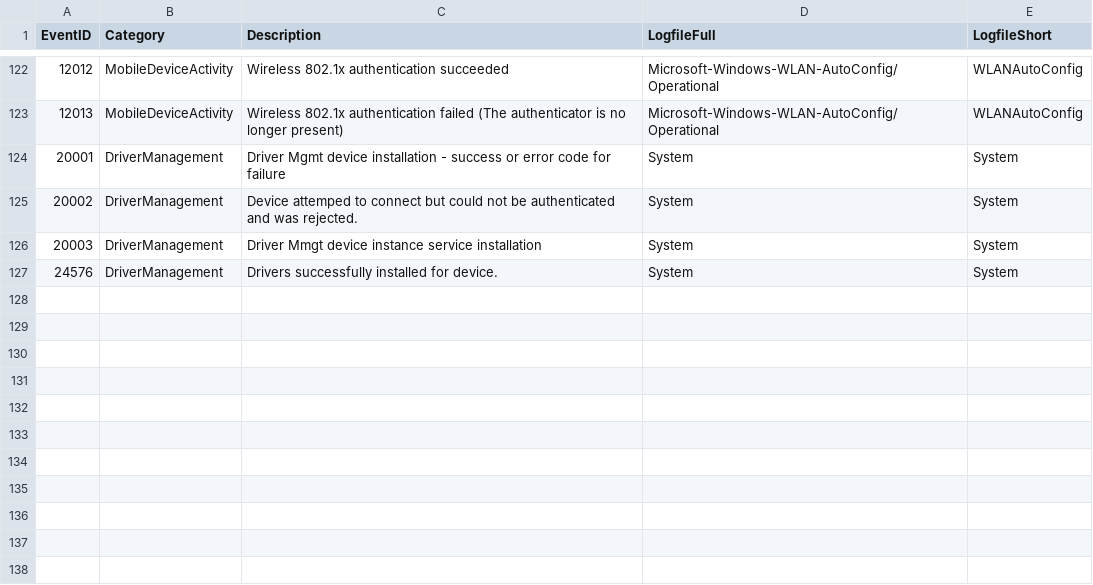
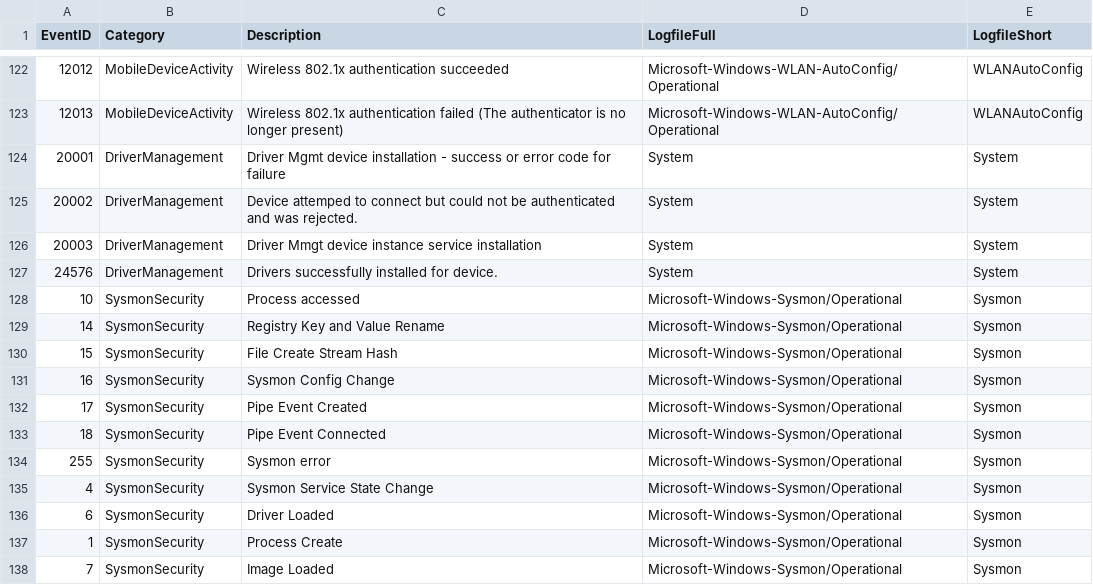
Before and after one commit to jennifergates/PowerShell-Scripting, a CSV file: CriticalEvents.csv, drawn as a sheet; only a part is shown, gaps mark what is left out.

Commit message:
added more sysmon event processing, removed noisy output

```diff
--- a/CriticalEvents.csv
+++ b/CriticalEvents.csv
@@ -127 +127,12 @@ EventID,Category,Description,LogfileFull,LogfileShort
 24576,DriverManagement,Drivers successfully installed for device.,System,System
+10,SysmonSecurity,Process accessed,Microsoft-Windows-Sysmon/Operational,Sysmon
+14,SysmonSecurity,Registry Key and Value Rename,Microsoft-Windows-Sysmon/Operational,Sysmon
+15,SysmonSecurity,File Create Stream Hash,Microsoft-Windows-Sysmon/Operational,Sysmon
+16,SysmonSecurity,Sysmon Config Change,Microsoft-Windows-Sysmon/Operational,Sysmon
+17,SysmonSecurity,Pipe Event Created,Microsoft-Windows-Sysmon/Operational,Sysmon
+18,SysmonSecurity,Pipe Event Connected,Microsoft-Windows-Sysmon/Operational,Sysmon
+255,SysmonSecurity,Sysmon error,Microsoft-Windows-Sysmon/Operational,Sysmon
+4,SysmonSecurity,Sysmon Service State Change,Microsoft-Windows-Sysmon/Operational,Sysmon
+6,SysmonSecurity,Driver Loaded,Microsoft-Windows-Sysmon/Operational,Sysmon
+1,SysmonSecurity,Process Create,Microsoft-Windows-Sysmon/Operational,Sysmon
+7,SysmonSecurity,Image Loaded,Microsoft-Windows-Sysmon/Operational,Sysmon
```
Also changed, not shown: 2 other files.
